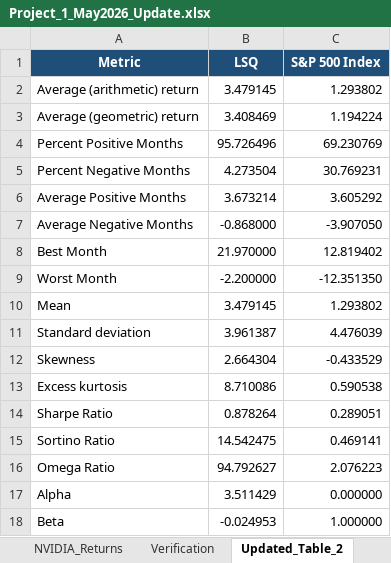
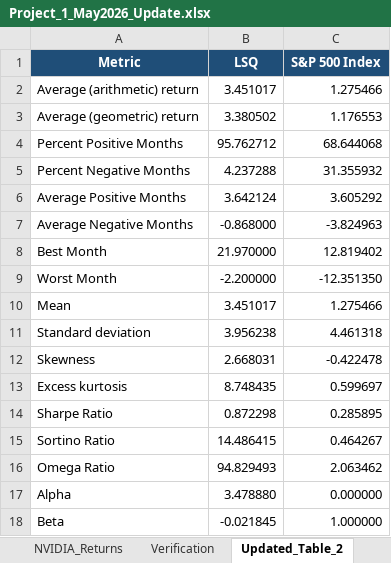
Before and after one commit to Harman6139/lsq-project1-automation, an Excel workbook: Project_1_May2026_Update.xlsx, sheet Updated_Table_2, drawn as a sheet; values as stored, in another font and other column widths than the file's, no borders; the diff names each change by its address in the sheet, - before the commit and + after, or states it on an @@ line.

```diff
--- a/Project_1_May2026_Update.xlsx (sheet Updated_Table_2)
+++ b/Project_1_May2026_Update.xlsx (sheet Updated_Table_2)
-B2 (LSQ): 3.479145
+B2 (LSQ): 3.451017
-C2 (S&P 500 Index): 1.293802
+C2 (S&P 500 Index): 1.275466
-B3 (LSQ): 3.408469
+B3 (LSQ): 3.380502
-C3 (S&P 500 Index): 1.194224
+C3 (S&P 500 Index): 1.176553
-B4 (LSQ): 95.726496
+B4 (LSQ): 95.762712
-C4 (S&P 500 Index): 69.230769
+C4 (S&P 500 Index): 68.644068
-B5 (LSQ): 4.273504
+B5 (LSQ): 4.237288
-C5 (S&P 500 Index): 30.769231
+C5 (S&P 500 Index): 31.355932
-B6 (LSQ): 3.673214
+B6 (LSQ): 3.642124
-C7 (S&P 500 Index): -3.907050
+C7 (S&P 500 Index): -3.824963
-B10 (LSQ): 3.479145
+B10 (LSQ): 3.451017
-C10 (S&P 500 Index): 1.293802
+C10 (S&P 500 Index): 1.275466
-B11 (LSQ): 3.961387
+B11 (LSQ): 3.956238
-C11 (S&P 500 Index): 4.476039
+C11 (S&P 500 Index): 4.461318
-B12 (LSQ): 2.664304
+B12 (LSQ): 2.668031
-C12 (S&P 500 Index): -0.433529
+C12 (S&P 500 Index): -0.422478
-B13 (LSQ): 8.710086
+B13 (LSQ): 8.748435
-C13 (S&P 500 Index): 0.590538
+C13 (S&P 500 Index): 0.599697
-B14 (LSQ): 0.878264
+B14 (LSQ): 0.872298
-C14 (S&P 500 Index): 0.289051
+C14 (S&P 500 Index): 0.285895
-B15 (LSQ): 14.542475
+B15 (LSQ): 14.486415
-C15 (S&P 500 Index): 0.469141
+C15 (S&P 500 Index): 0.464267
-B16 (LSQ): 94.792627
+B16 (LSQ): 94.829493
-C16 (S&P 500 Index): 2.076223
+C16 (S&P 500 Index): 2.063462
-B17 (LSQ): 3.511429
+B17 (LSQ): 3.478880
-B18 (LSQ): -0.024953
+B18 (LSQ): -0.021845
```
Also changed, not shown: sheet NVIDIA_Returns, sheet SP500TR_Returns, sheet Updated_Table_4, sheet MPPM, sheet Newey_West, sheet Serial_Correlation, 4 more sheets, isolated_excel/LSQ Returns - Current.xlsx, isolated_excel/MPPM Recalculation.xlsx, 25 other files.
